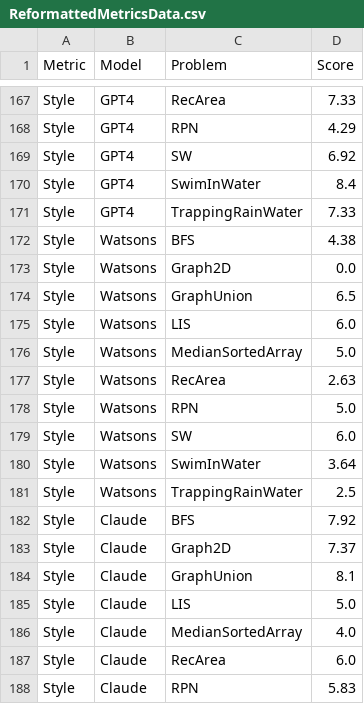
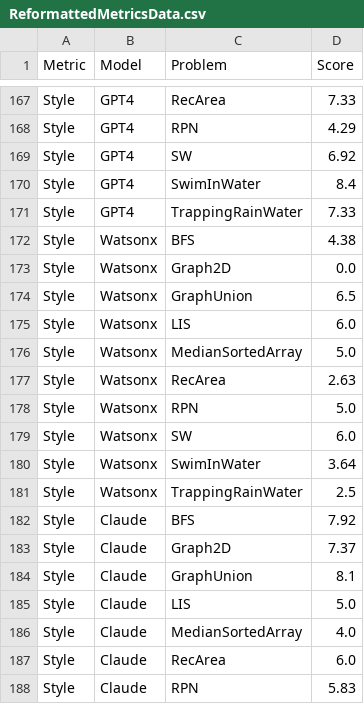
Before and after one commit to meng-zx/Python-Code_Eval, a CSV file: ReformattedMetricsData.csv, drawn as a sheet; only a part is shown, gaps mark what is left out; the diff covers the shown part only.

```diff
--- a/ReformattedMetricsData.csv
+++ b/ReformattedMetricsData.csv
@@ -171,12 +171,12 @@ Style,GPT4,SwimInWater,8.4
 Style,GPT4,TrappingRainWater,7.33
-Style,Watsons,BFS,4.38
-Style,Watsons,Graph2D,0.0
-Style,Watsons,GraphUnion,6.5
-Style,Watsons,LIS,6.0
-Style,Watsons,MedianSortedArray,5.0
-Style,Watsons,RecArea,2.63
-Style,Watsons,RPN,5.0
-Style,Watsons,SW,6.0
-Style,Watsons,SwimInWater,3.64
-Style,Watsons,TrappingRainWater,2.5
+Style,Watsonx,BFS,4.38
+Style,Watsonx,Graph2D,0.0
+Style,Watsonx,GraphUnion,6.5
+Style,Watsonx,LIS,6.0
+Style,Watsonx,MedianSortedArray,5.0
+Style,Watsonx,RecArea,2.63
+Style,Watsonx,RPN,5.0
+Style,Watsonx,SW,6.0
+Style,Watsonx,SwimInWater,3.64
+Style,Watsonx,TrappingRainWater,2.5
 Style,Claude,BFS,7.92
```
Also changed, not shown: 40 edited cells elsewhere in this file, 14 other files.
